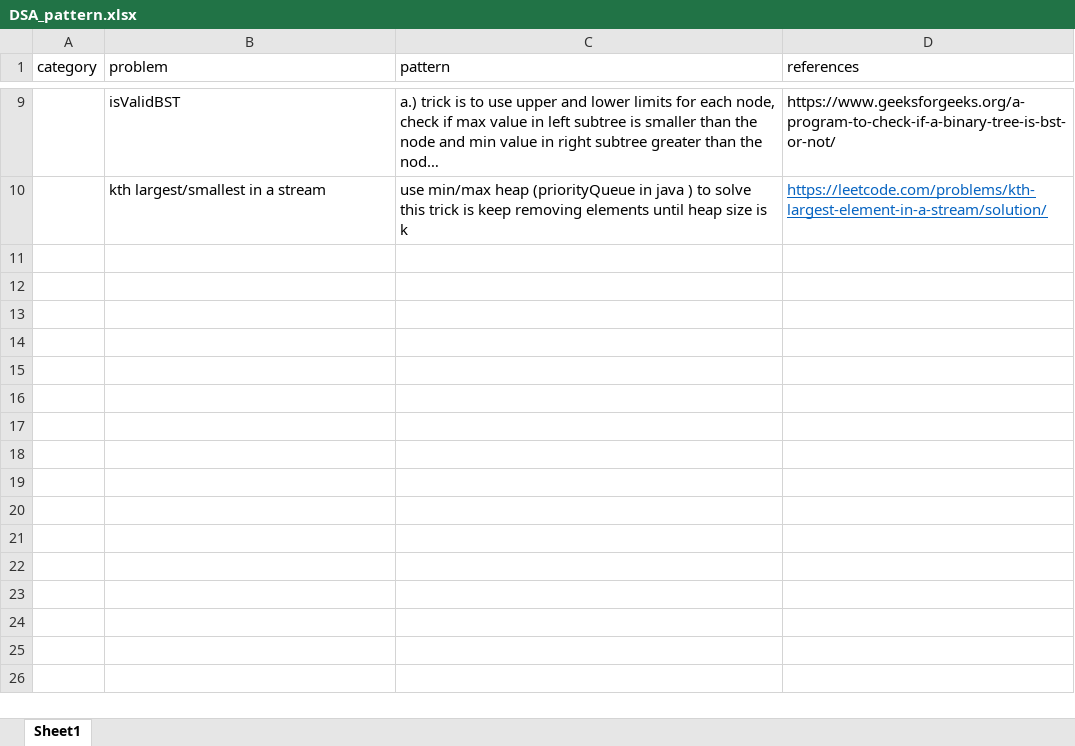
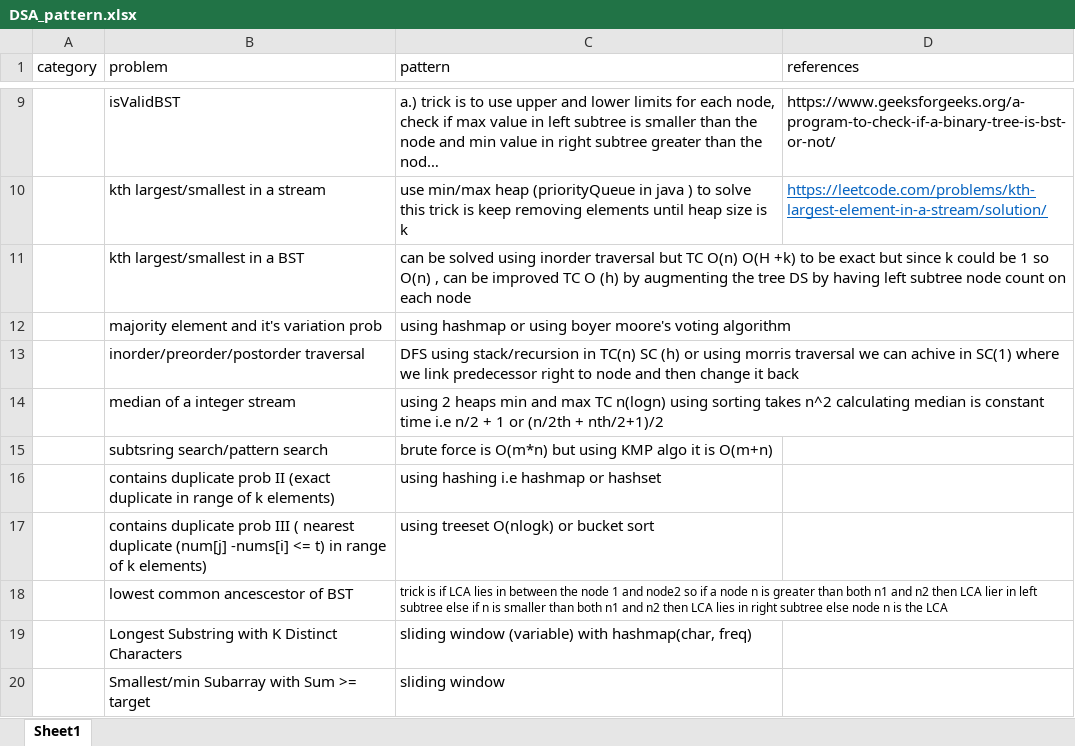
Before and after one commit to nitindhamija/Data_Structure_Algo, an Excel workbook: DSA_pattern.xlsx, sheet Sheet1, drawn as a sheet; only a part is shown, gaps mark what is left out; long unchanged cells end in …; values as stored, in another font and other column widths than the file's, no borders; the diff names each change by its address in the sheet, - before the commit and + after, or states it on an @@ line.

Commit message:
sorting in WIP

```diff
--- a/DSA_pattern.xlsx (sheet Sheet1)
+++ b/DSA_pattern.xlsx (sheet Sheet1)
+row 11:  | kth largest/smallest in a BST | can be solved using inorder traversal but TC O(n) O(H +k) to be exact but since k could be 1 so O(n) , can be improved TC O (h) by augmenting the tree DS by having left subtree node count on each node
+row 12:  | majority element and it's variation prob | using hashmap or using boyer moore's voting algorithm
+row 13:  | inorder/preorder/postorder traversal | DFS using stack/recursion in TC(n) SC (h) or using morris traversal we can achive in SC(1) where we link predecessor right to node and then change it back
+row 14:  | median of a integer stream | using 2 heaps min and max TC n(logn) using sorting takes n^2 calculating median is constant time i.e n/2 + 1 or (n/2th + nth/2+1)/2
+row 15:  | subtsring search/pattern search | brute force is O(m*n) but using KMP algo it is O(m+n)
+row 16:  | contains duplicate prob II (exact duplicate in range of k elements) | using hashing i.e hashmap or hashset
+row 17:  | contains duplicate prob III ( nearest duplicate (num[j] -nums[i] <= t) in range of k elements) | using treeset O(nlogk) or bucket sort
+row 18:  | lowest common ancescestor of BST | trick is if LCA lies in between the node 1 and node2 so if a node n is greater than both n1 and n2 then LCA lier in left subtree else if n is smaller than both n1 and n2 then LCA lies in right subtree else node n is the LCA
+row 19:  | Longest Substring with K Distinct Characters | sliding window (variable) with hashmap(char, freq)
+row 20:  | Smallest/min Subarray with Sum >= target | sliding window
```
Also changed, not shown: 2 other files.
